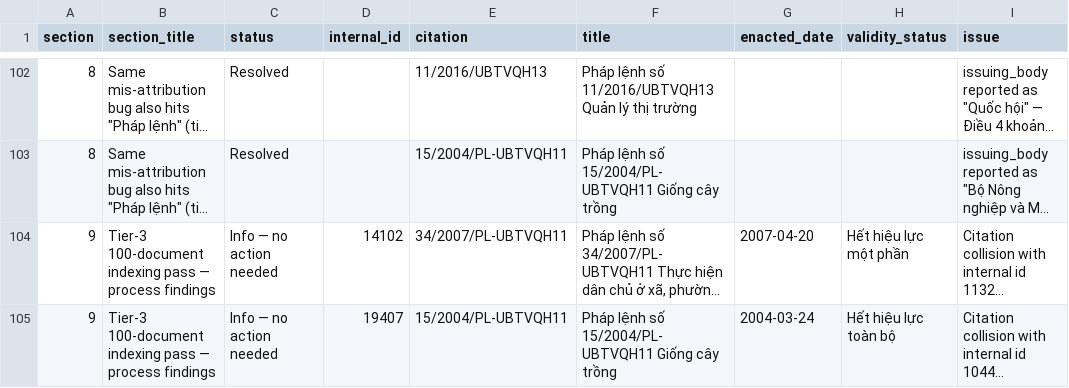
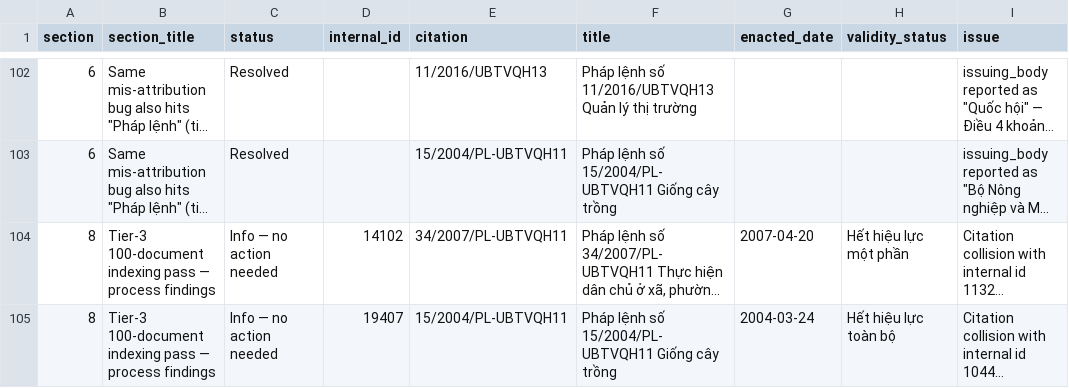
Before and after one commit to TadNT2003/legal-agent, a CSV file: docs/monitoring/law-index-flagged-documents.csv, drawn as a sheet; only a part is shown, gaps mark what is left out; long unchanged cells end in …; the diff covers the shown part only; the diff names each change by its address in the sheet, - before the commit and + after, or states it on an @@ line.

```diff
--- a/docs/monitoring/law-index-flagged-documents.csv
+++ b/docs/monitoring/law-index-flagged-documents.csv
-A102:A103 (section): 8
+A102:A103 (section): 6
-A104:A105 (section): 9
+A104:A105 (section): 8
```
Also changed, not shown: 167 edited cells elsewhere in this file, 5 other files.
